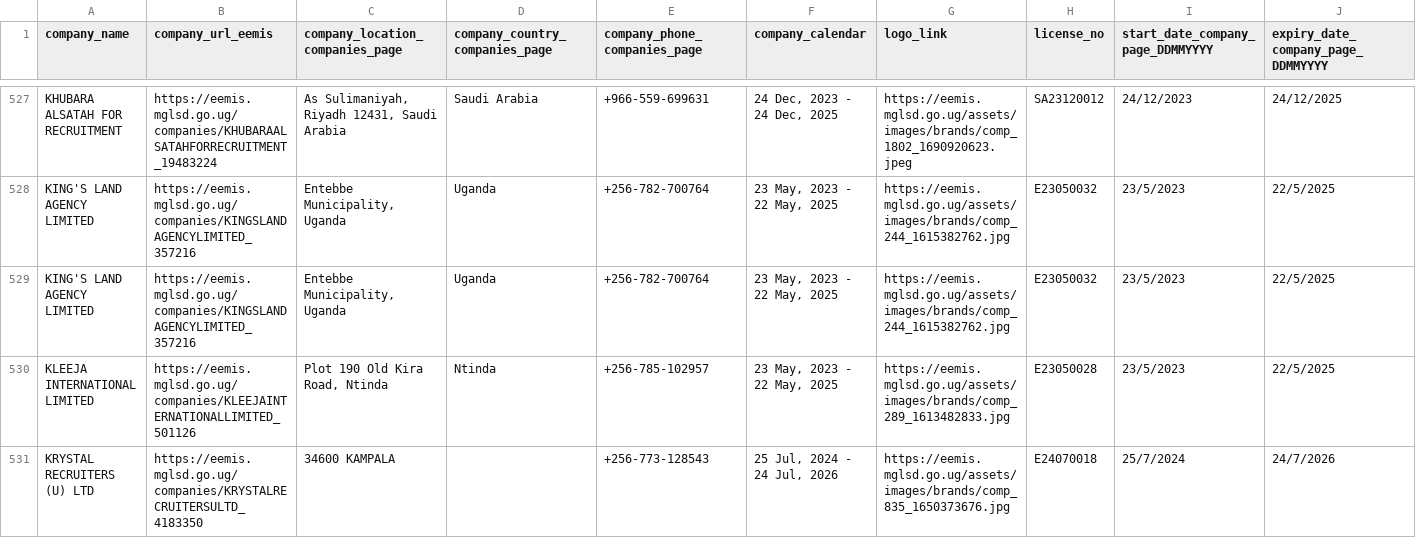
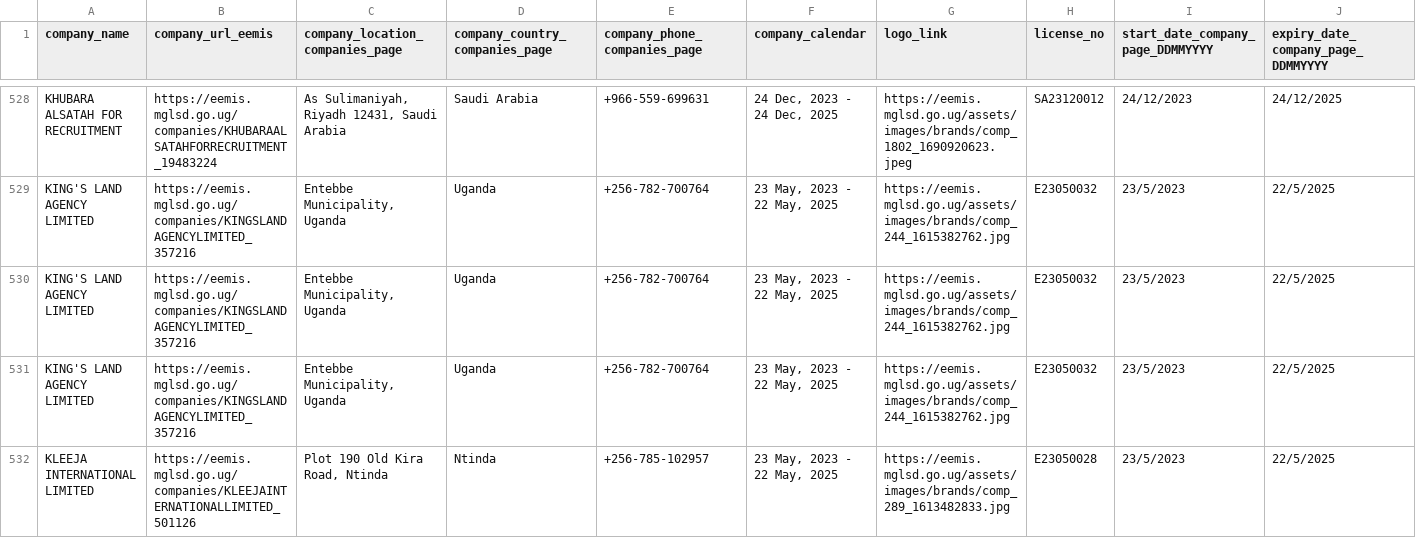
Before and after one commit to annikamcginnis/uganda-migrant-jobs-middleeast, a CSV file: cleaned_data_eemis.csv, drawn as a sheet; only a part is shown, gaps mark what is left out; the shorter side is filled out with more unchanged rows; rows hold the shown columns only; the diff covers the shown part only; the diff names each change by its address in the sheet, - before the commit and + after, or states it on an @@ line.

```diff
--- a/cleaned_data_eemis.csv
+++ b/cleaned_data_eemis.csv
+row 530: KING'S LAND AGENCY LIMITED | https://eemis.mglsd.go.ug/companies/KINGSLANDAGENCYLIMITED_357216 | Entebbe Municipality, Uganda | Uganda | +256-782-700764 | 23 May, 2023 - 22 May, 2025 | https://eemis.mglsd.go.ug/assets/images/brands/comp_244_1615382762.jpg | E23050032 | 23/5/2023 | 22/5/2025
```
Also changed, not shown: 2 added rows and 30 edited cells elsewhere in this file, cleaned_cleaned_data_eemis.csv, companies.csv, 6 other files.
